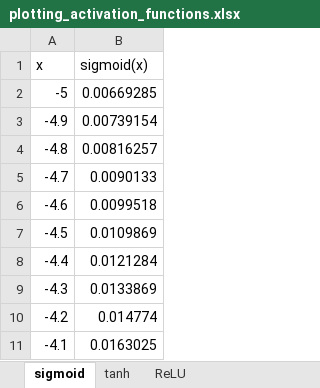
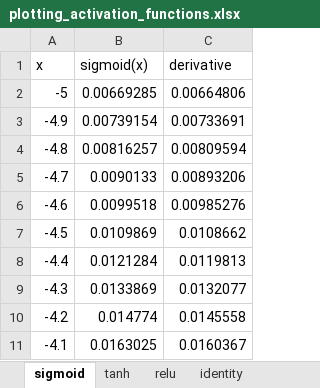
Before and after one commit to doleron/deep-learning-arithmetics-tutorial, an Excel workbook: temp/plotting_activation_functions.xlsx, sheet sigmoid, drawn as a sheet; only a part is shown; values as stored, in another font and other column widths than the file's, no borders; charts and pictures not drawn; the diff names each change by its address in the sheet, - before the commit and + after, or states it on an @@ line.

```diff
--- a/temp/plotting_activation_functions.xlsx (sheet sigmoid)
+++ b/temp/plotting_activation_functions.xlsx (sheet sigmoid)
-sheet tab: ReLU
+sheet tab: relu
+sheet tab: identity
+column C (derivative), rows 2-11: 0.00664806 | 0.00733691 | 0.00809594 | 0.00893206 | 0.00985276 | 0.0108662 | 0.0119813 | 0.0132077 | 0.0145558 | 0.0160367
```
Also changed, not shown: sheet relu, sheet tanh, charts or pictures.
